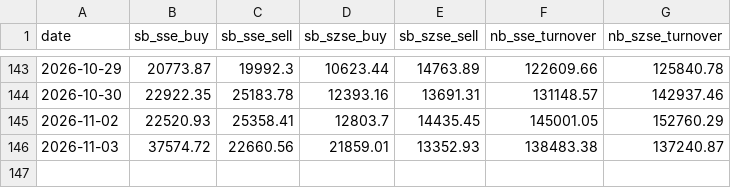
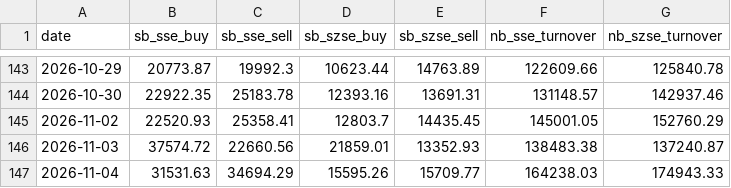
Before and after one commit to ebenezer61/ebenezer61.github.io, a CSV file: tools/macro/cache/hk_connect.csv, drawn as a sheet; only a part is shown, gaps mark what is left out; the diff names each change by its address in the sheet, - before the commit and + after, or states it on an @@ line.

```diff
--- a/tools/macro/cache/hk_connect.csv
+++ b/tools/macro/cache/hk_connect.csv
+row 147: 2026-11-04 | 31531.63 | 34694.29 | 15595.26 | 15709.77 | 164238.03 | 174943.33
```
Also changed, not shown: tools/macro/cache/tw_margin.csv, tools/macro/cache/tw_tpex.csv, 7 other files.
